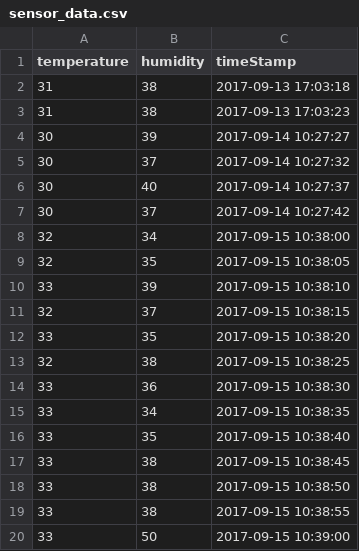
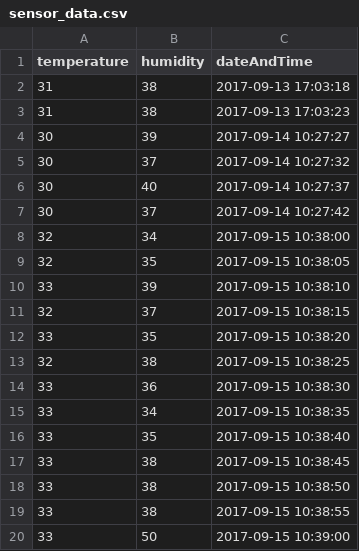
Before and after one commit to Patricio89/paad, a CSV file: src/main/resources/sensor_data.csv, drawn as a sheet.

Commit message:
Field name refactoring + DDl column name change

```diff
--- a/src/main/resources/sensor_data.csv
+++ b/src/main/resources/sensor_data.csv
@@ -1,2 +1,2 @@
-temperature,humidity,timeStamp
+temperature,humidity,dateAndTime
 31,38,2017-09-13 17:03:18
```
Also changed, not shown: 9 other files.
